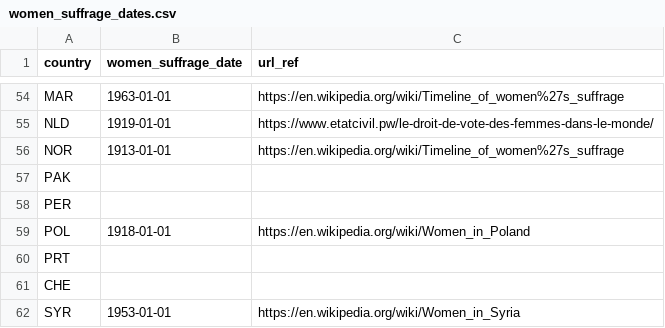
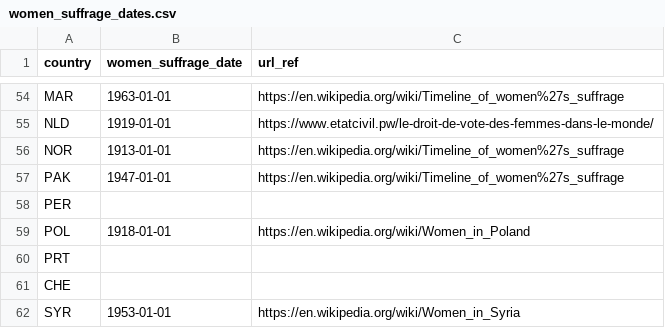
Before and after one commit to adriens/odata-women-suffrage-dates, a CSV file: odata/women_suffrage_dates.csv, drawn as a sheet; only a part is shown, gaps mark what is left out.

Commit message:
Add Pakistant

```diff
--- a/odata/women_suffrage_dates.csv
+++ b/odata/women_suffrage_dates.csv
@@ -56,3 +56,3 @@ NLD,1919-01-01,https://www.etatcivil.pw/le-droit-de-vote-des-femmes-dans-le-mond
 NOR,1913-01-01,https://en.wikipedia.org/wiki/Timeline_of_women%27s_suffrage
-PAK,,
+PAK,1947-01-01,https://en.wikipedia.org/wiki/Timeline_of_women%27s_suffrage
 PER,,
```
